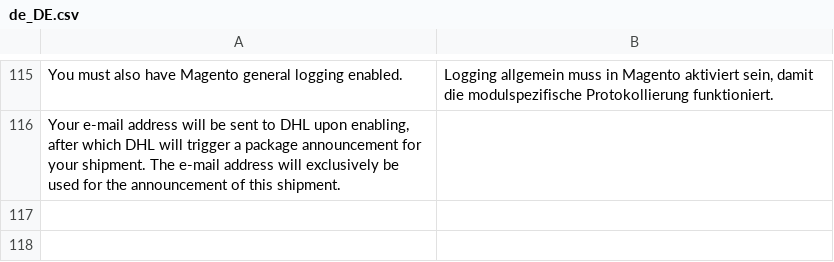
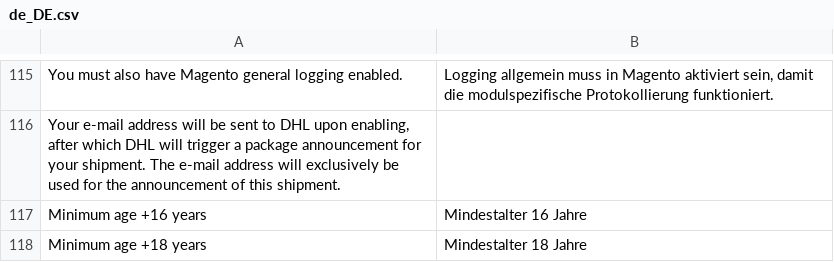
Before and after one commit to netresearch/dhl-module-carrier-paket, a CSV file: i18n/de_DE.csv, drawn as a sheet; only a part is shown, gaps mark what is left out.

```diff
--- a/i18n/de_DE.csv
+++ b/i18n/de_DE.csv
@@ -116 +116,3 @@
 "Your e-mail address will be sent to DHL upon enabling, after which DHL will trigger a package announcement for your shipment. The e-mail address will exclusively be used for the announcement of this shipment.",""
+"Minimum age +16 years","Mindestalter 16 Jahre"
+"Minimum age +18 years","Mindestalter 18 Jahre"
```
Also changed, not shown: i18n/en_US.csv, 2 other files.
